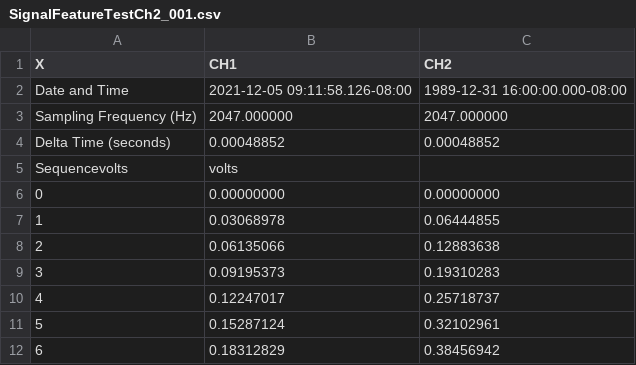
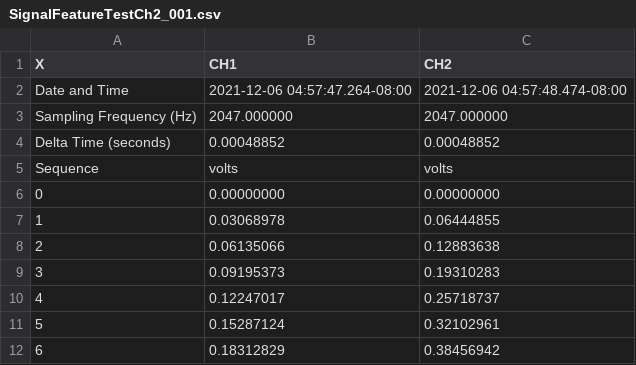
Before and after one commit to RobotSquirrelProd/AppliedVibrationAnalysis, a CSV file: SignalFeatureTestCh2_001.csv, drawn as a sheet; only a part is shown.

```diff
--- a/SignalFeatureTestCh2_001.csv
+++ b/SignalFeatureTestCh2_001.csv
@@ -1,6 +1,6 @@
 X,CH1,CH2
-Date and Time,2021-12-05 09:11:58.126-08:00,1989-12-31 16:00:00.000-08:00
+Date and Time,2021-12-06 04:57:47.264-08:00,2021-12-06 04:57:48.474-08:00
 Sampling Frequency (Hz),2047.000000,2047.000000
 Delta Time (seconds),0.00048852,0.00048852
-Sequencevolts,volts,
+Sequence,volts,volts
 0,0.00000000,0.00000000
```
Also changed, not shown: SignalFeatureTest_001.csv, test_class_001.csv, 6 other files.
